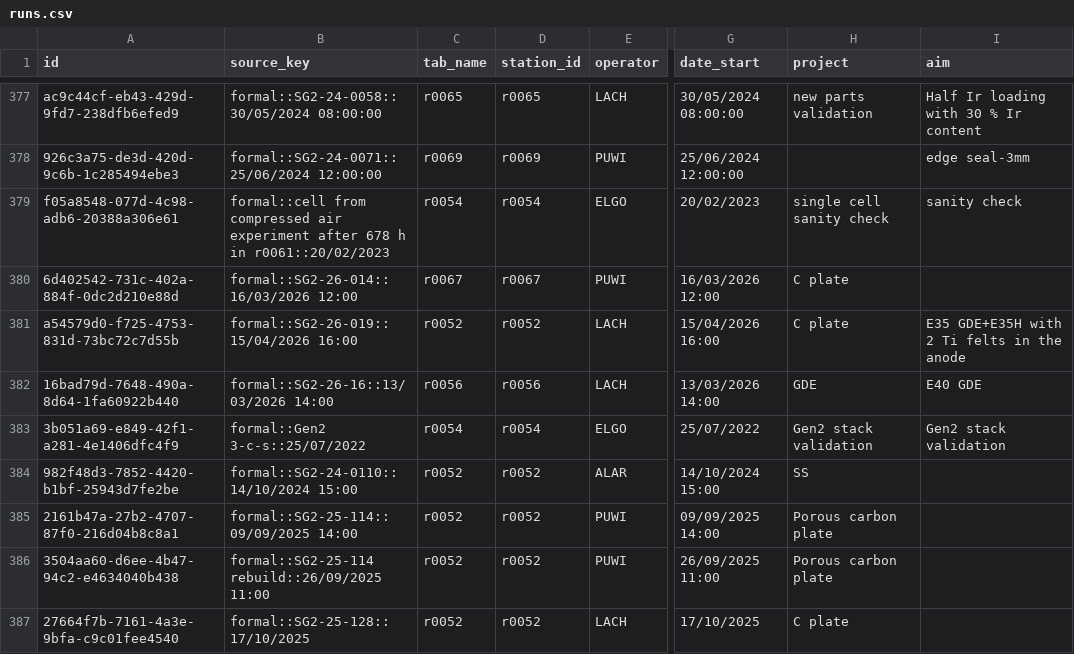
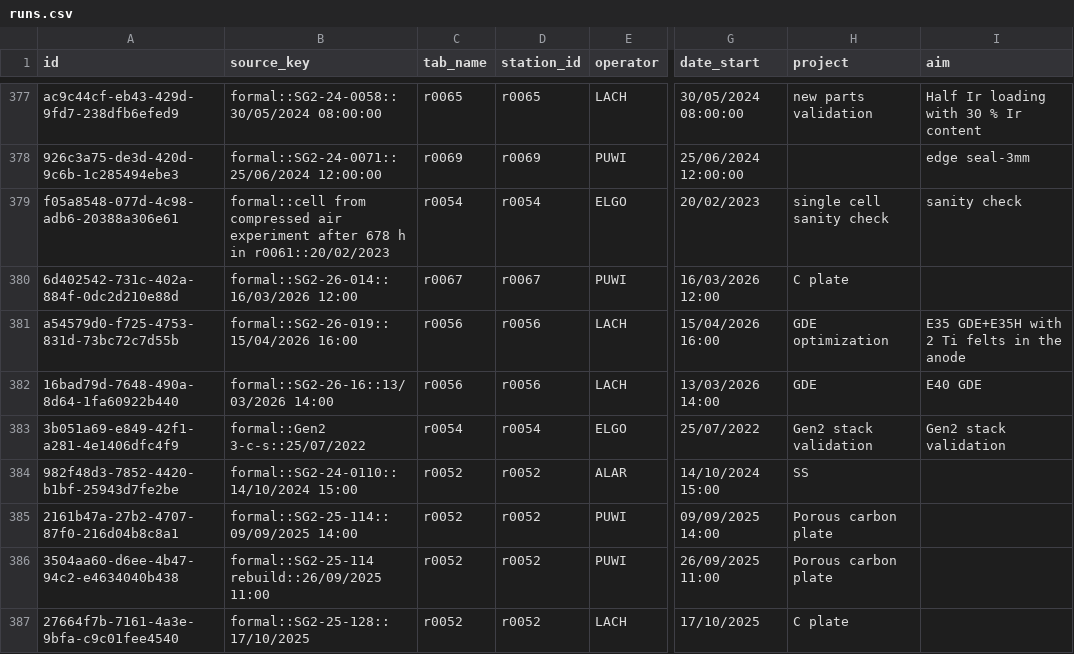
Before and after one commit to HPNow/hpnow-efficiency-analyser, a CSV file: backups/runs.csv, drawn as a sheet; only a part is shown, gaps mark what is left out; the diff names each change by its address in the sheet, - before the commit and + after, or states it on an @@ line.

```diff
--- a/backups/runs.csv
+++ b/backups/runs.csv
-C381 (tab_name): r0052
+C381 (tab_name): r0056
-D381 (station_id): r0052
+D381 (station_id): r0056
-H381 (project): C plate
+H381 (project): GDE optimization
```
Also changed, not shown: 1 other file.
